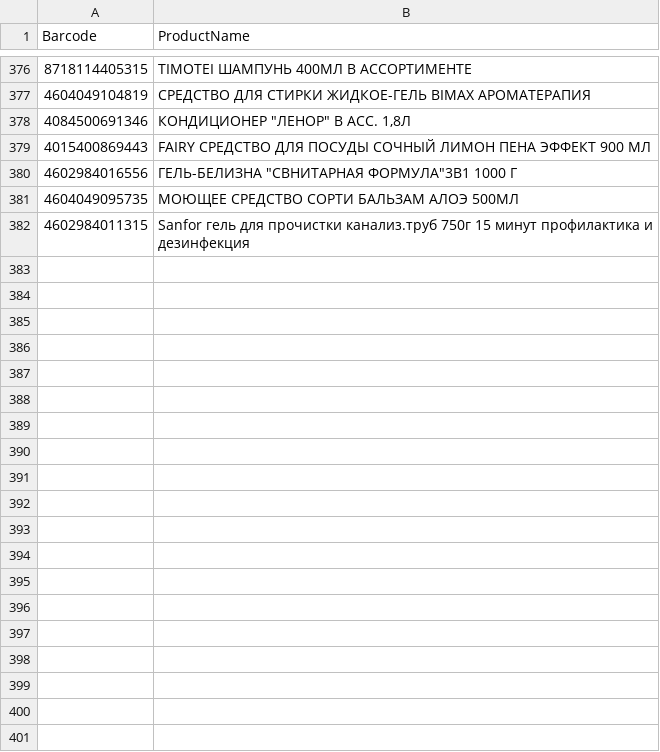
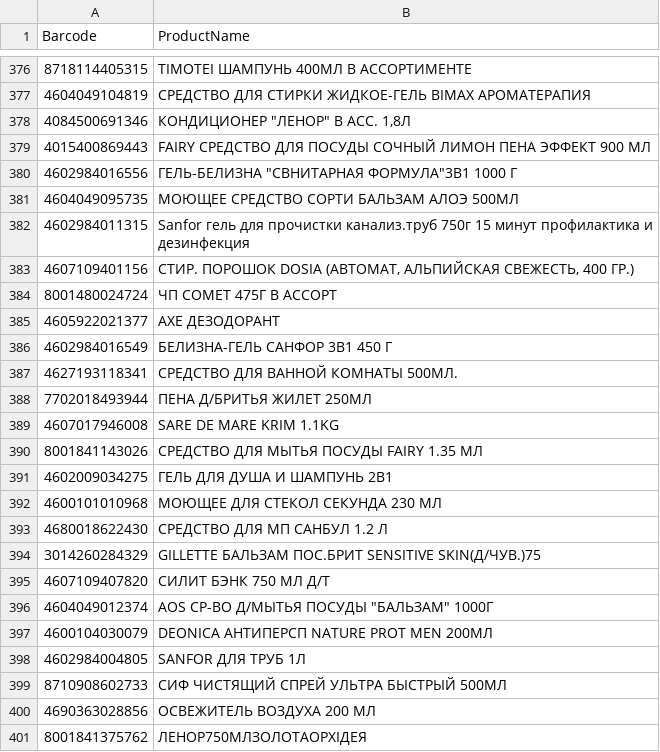
Before and after one commit to DanielNut/ProductNameByBarcode, a CSV file: result.csv, drawn as a sheet; only a part is shown, gaps mark what is left out.

Commit message:
data update

```diff
--- a/result.csv
+++ b/result.csv
@@ -383 +383,20 @@ Barcode	ProductName
 4602984011315	Sanfor гель для прочистки канализ.труб 750г 15 минут профилактика и дезинфекция
+4607109401156	СТИР. ПОРОШОК DOSIA (АВТОМАТ, АЛЬПИЙСКАЯ СВЕЖЕСТЬ, 400 ГР.)
+8001480024724	 ЧП COMET 475Г В АССОРТ
+4605922021377	 АХЕ  ДЕЗОДОРАНТ
+4602984016549	 БЕЛИЗНА-ГЕЛЬ  САНФОР 3В1 450 Г
+4627193118341	 СРЕДСТВО ДЛЯ ВАННОЙ КОМНАТЫ 500МЛ.
+7702018493944	 ПЕНА Д/БРИТЬЯ ЖИЛЕТ 250МЛ
+4607017946008	 SARE DE MARE KRIM 1.1KG
+8001841143026	 СРЕДСТВО ДЛЯ МЫТЬЯ ПОСУДЫ FAIRY 1.35 МЛ
+4602009034275	 ГЕЛЬ ДЛЯ ДУША И ШАМПУНЬ 2В1
+4600101010968	 МОЮЩЕЕ ДЛЯ СТЕКОЛ СЕКУНДА 230 МЛ
+4680018622430	 СРЕДСТВО ДЛЯ МП САНБУЛ 1.2 Л
+3014260284329	 GILLETTE БАЛЬЗАМ ПОС.БРИТ SENSITIVE SKIN(Д/ЧУВ.)75
+4607109407820	 СИЛИТ БЭНК 750 МЛ Д/Т
+4604049012374	" AOS СР-ВО Д/МЫТЬЯ ПОСУДЫ ""БАЛЬЗАМ"" 1000Г"
+4600104030079	 DEONICA АНТИПЕРСП  NATURE PROT MEN 200МЛ
+4602984004805	 SANFOR ДЛЯ ТРУБ 1Л
+8710908602733	 СИФ ЧИСТЯЩИЙ СПРЕЙ УЛЬТРА БЫСТРЫЙ 500МЛ
+4690363028856	 ОСВЕЖИТЕЛЬ ВОЗДУХА 200 МЛ
+8001841375762	 ЛЕНОР750МЛЗОЛОТАОРХІДЕЯ
```
